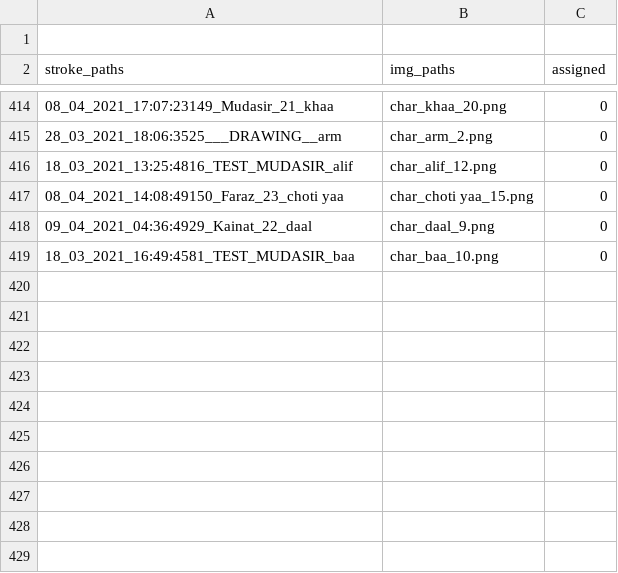
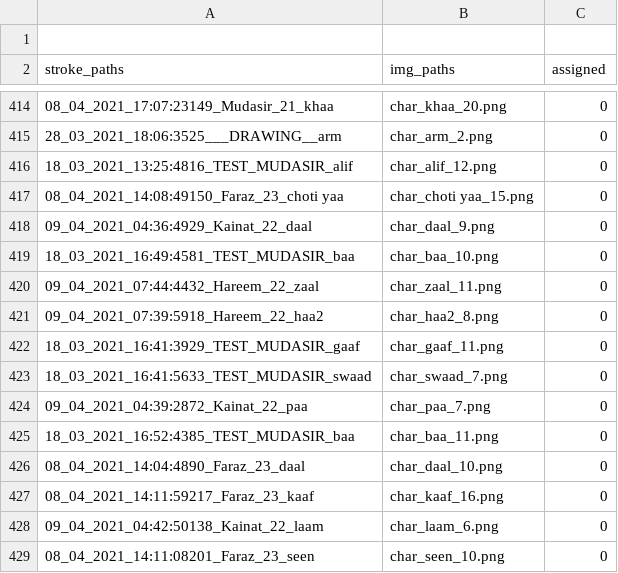
Before and after one commit to kaavish-ki-kavish/dataset_urdu_chars, a CSV file: image_paths.csv, drawn as a sheet; only a part is shown, gaps mark what is left out; the diff names each change by its address in the sheet, - before the commit and + after, or states it on an @@ line.

Commit message:
images and csv updated

```diff
--- a/image_paths.csv
+++ b/image_paths.csv
+row 420: 09_04_2021_07:44:4432_Hareem_22_zaal | char_zaal_11.png | 0
+row 421: 09_04_2021_07:39:5918_Hareem_22_haa2 | char_haa2_8.png | 0
+row 422: 18_03_2021_16:41:3929_TEST_MUDASIR_gaaf | char_gaaf_11.png | 0
+row 423: 18_03_2021_16:41:5633_TEST_MUDASIR_swaad | char_swaad_7.png | 0
+row 424: 09_04_2021_04:39:2872_Kainat_22_paa | char_paa_7.png | 0
+row 425: 18_03_2021_16:52:4385_TEST_MUDASIR_baa | char_baa_11.png | 0
+row 426: 08_04_2021_14:04:4890_Faraz_23_daal | char_daal_10.png | 0
+row 427: 08_04_2021_14:11:59217_Faraz_23_kaaf | char_kaaf_16.png | 0
+row 428: 09_04_2021_04:42:50138_Kainat_22_laam | char_laam_6.png | 0
+row 429: 08_04_2021_14:11:08201_Faraz_23_seen | char_seen_10.png | 0
```
Also changed, not shown: 10 other files.
